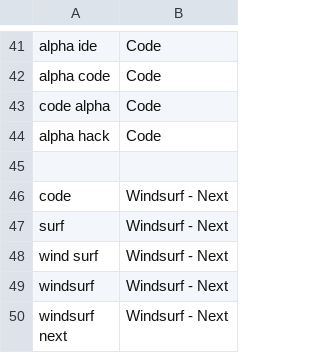
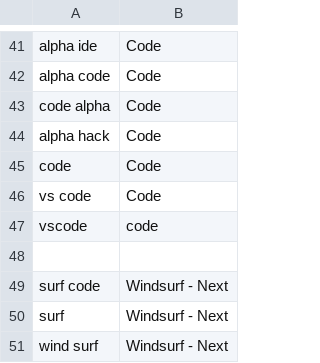
Before and after one commit to chromalchemy/talon-community, a CSV file: core/app_switcher/app_name_overrides.mac.csv, drawn as a sheet; only a part is shown, gaps mark what is left out; the shorter side is filled out with more unchanged rows.

Commit message:
Swap  vscode and windsurf app callouts

```diff
--- a/core/app_switcher/app_name_overrides.mac.csv
+++ b/core/app_switcher/app_name_overrides.mac.csv
@@ -44,4 +44,7 @@ code alpha, Code
 alpha hack, Code
+code, Code
+vs code, Code
+vscode, code
 
-code, Windsurf - Next
+surf code, Windsurf - Next
 surf, Windsurf - Next
```
